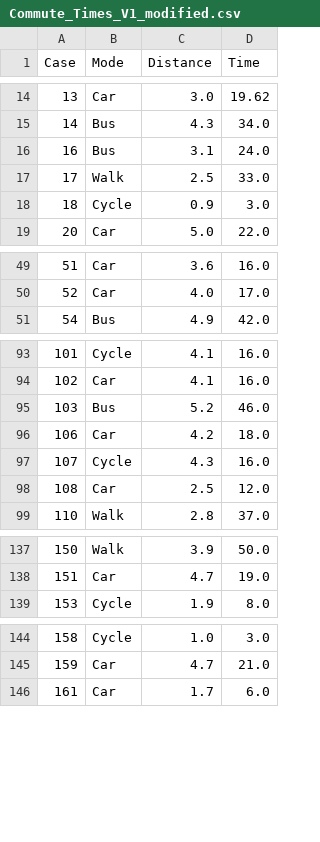
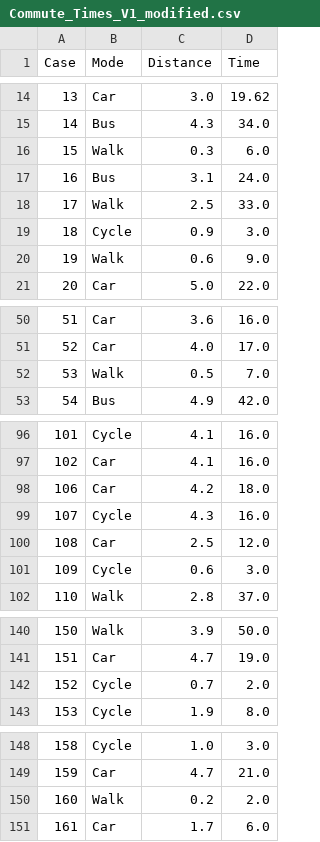
Before and after one commit to Danik911/data_analysis_ai, a CSV file: data_analysis_agent/Commute_Times_V1_modified.csv, drawn as a sheet; only a part is shown, gaps mark what is left out; removed rows and columns are numbered as before the commit, all else as after; the diff covers the shown part only; the diff names each change by its address in the sheet, - before the commit and + after, or states it on an @@ line.

```diff
--- a/data_analysis_agent/Commute_Times_V1_modified.csv
+++ b/data_analysis_agent/Commute_Times_V1_modified.csv
+row 16: 15 | Walk | 0.3 | 6.0
+row 20: 19 | Walk | 0.6 | 9.0
+row 52: 53 | Walk | 0.5 | 7.0
-row 95: 103 | Bus | 5.2 | 46.0
+row 101: 109 | Cycle | 0.6 | 3.0
+row 142: 152 | Cycle | 0.7 | 2.0
+row 150: 160 | Walk | 0.2 | 2.0
```
Also changed, not shown: 5 added rows, 5 removed rows and 4 edited cells elsewhere in this file, 2 other files.
